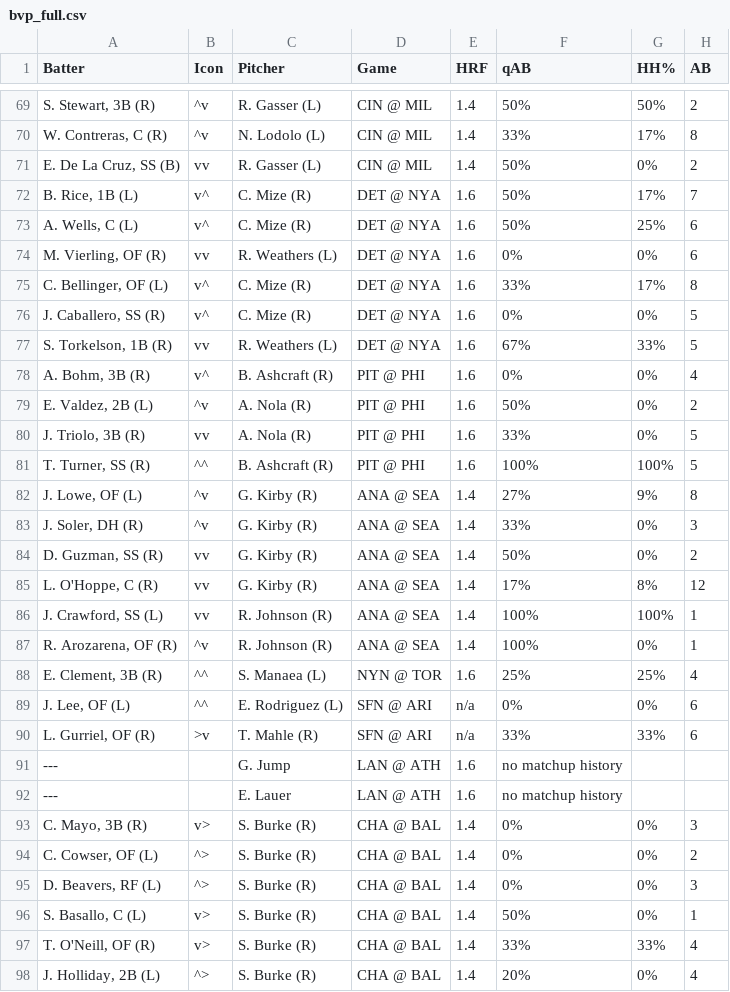
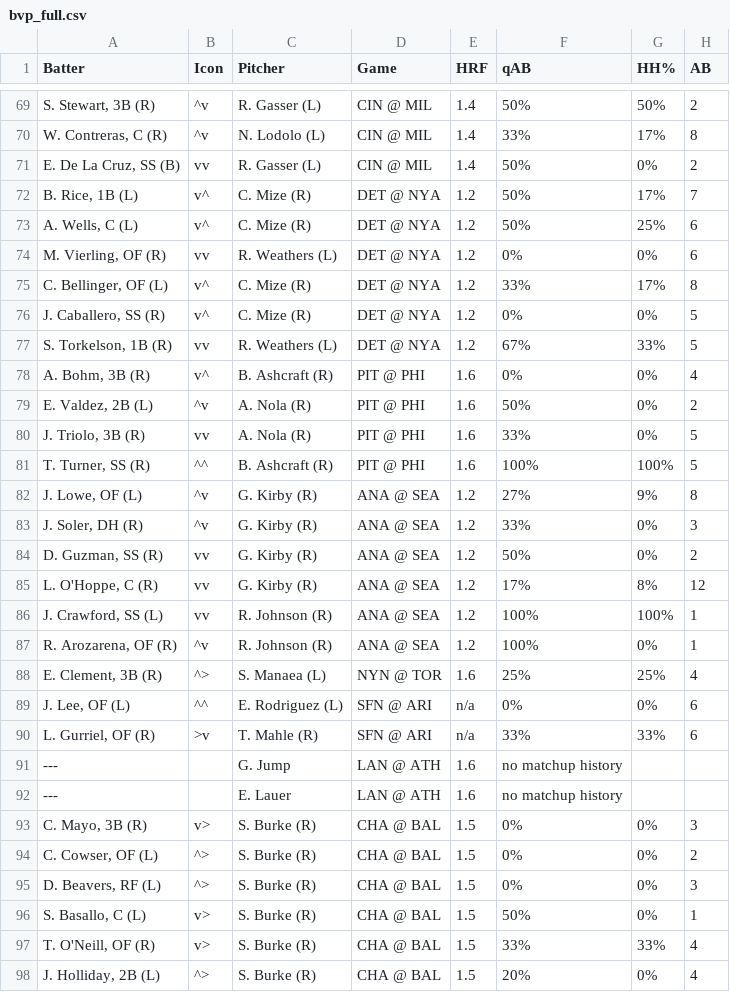
Before and after one commit to lgdsbrand/MLB-Hitters-Hub, a CSV file: backend/bvp_full.csv, drawn as a sheet; only a part is shown, gaps mark what is left out; the diff covers the shown part only; the diff names each change by its address in the sheet, - before the commit and + after, or states it on an @@ line.

```diff
--- a/backend/bvp_full.csv
+++ b/backend/bvp_full.csv
-E72:E77 (HRF): 1.6
+E72:E77 (HRF): 1.2
-E82:E87 (HRF): 1.4
+E82:E87 (HRF): 1.2
-B88 (Icon): ^^
+B88 (Icon): ^>
-E93:E98 (HRF): 1.4
+E93:E98 (HRF): 1.5
```
Also changed, not shown: 36 edited cells elsewhere in this file, backend/hit_pred_full.csv, backend/hr_pred_full.csv, 3 other files.
